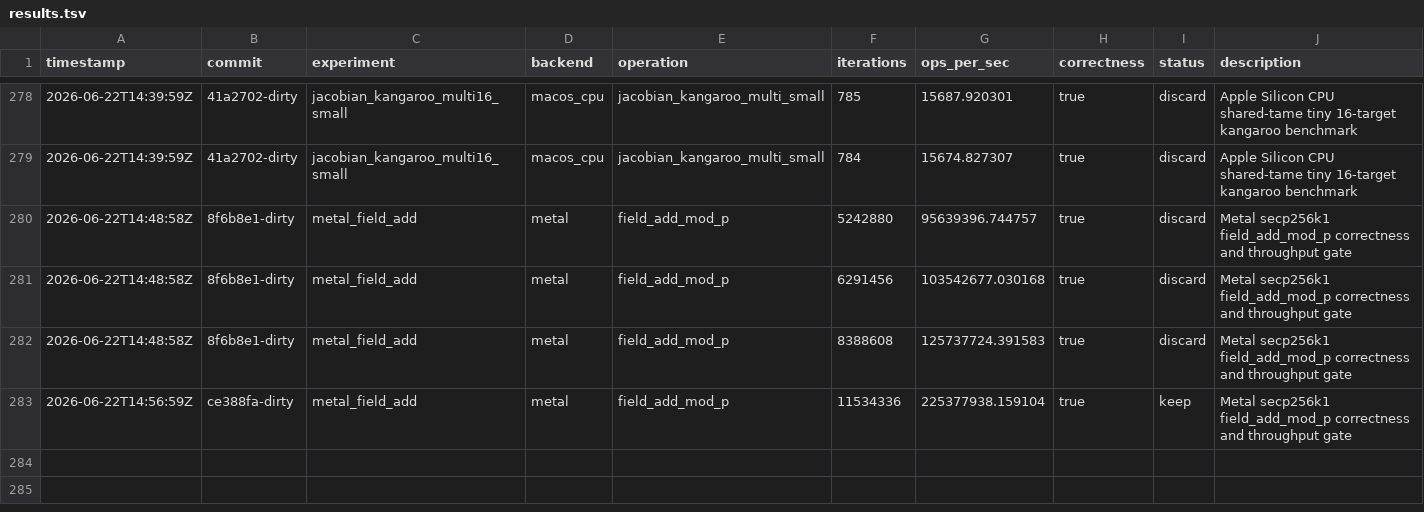
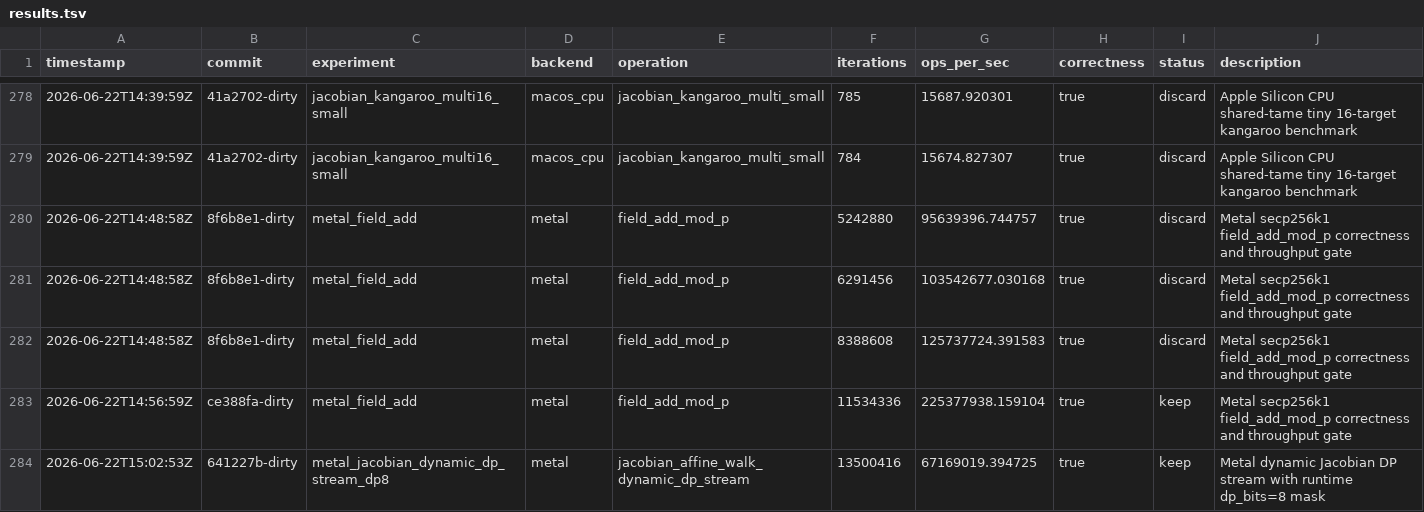
Before and after one commit to metaforismo/RCKangaroo-MT, a TSV file: autoresearch/results.tsv, drawn as a sheet; only a part is shown, gaps mark what is left out.

Commit message:
perf: command-back DP8 stream gate

```diff
--- a/autoresearch/results.tsv
+++ b/autoresearch/results.tsv
@@ -283 +283,2 @@ timestamp	commit	experiment	backend	operation	iterations	ops_per_sec	correctness
 2026-06-22T14:56:59Z	ce388fa-dirty	metal_field_add	metal	field_add_mod_p	11534336	225377938.159104	true	keep	Metal secp256k1 field_add_mod_p correctness and throughput gate
+2026-06-22T15:02:53Z	641227b-dirty	metal_jacobian_dynamic_dp_stream_dp8	metal	jacobian_affine_walk_dynamic_dp_stream	13500416	67169019.394725	true	keep	Metal dynamic Jacobian DP stream with runtime dp_bits=8 mask
```
Also changed, not shown: 6 other files.
